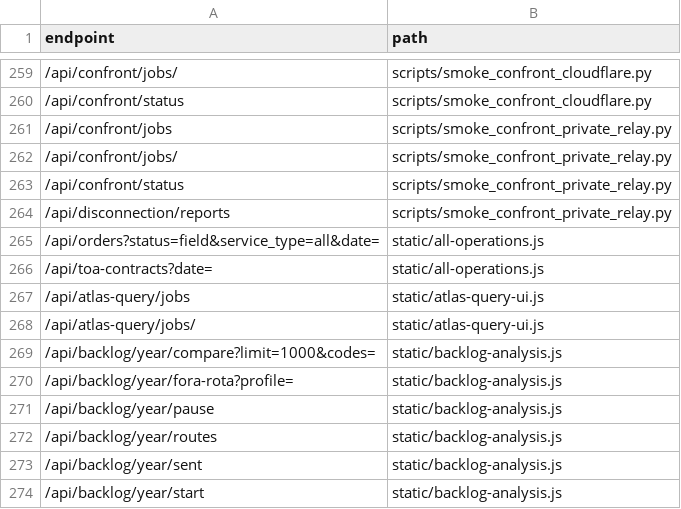
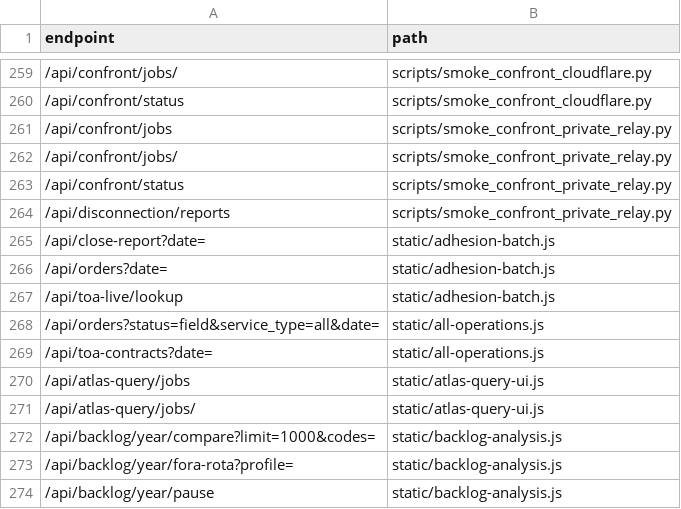
Before and after one commit to clarotechnet/dominium, a TSV file: .dominium/api-index.tsv, drawn as a sheet; only a part is shown, gaps mark what is left out; the shorter side is filled out with more unchanged rows.

```diff
--- a/.dominium/api-index.tsv
+++ b/.dominium/api-index.tsv
@@ -264,2 +264,5 @@ endpoint	path
 /api/disconnection/reports	scripts/smoke_confront_private_relay.py
+/api/close-report?date=	static/adhesion-batch.js
+/api/orders?date=	static/adhesion-batch.js
+/api/toa-live/lookup	static/adhesion-batch.js
 /api/orders?status=field&service_type=all&date=	static/all-operations.js
```
Also changed, not shown: .dominium/file-index.tsv, .dominium/symbol-index.tsv, 9 other files.
